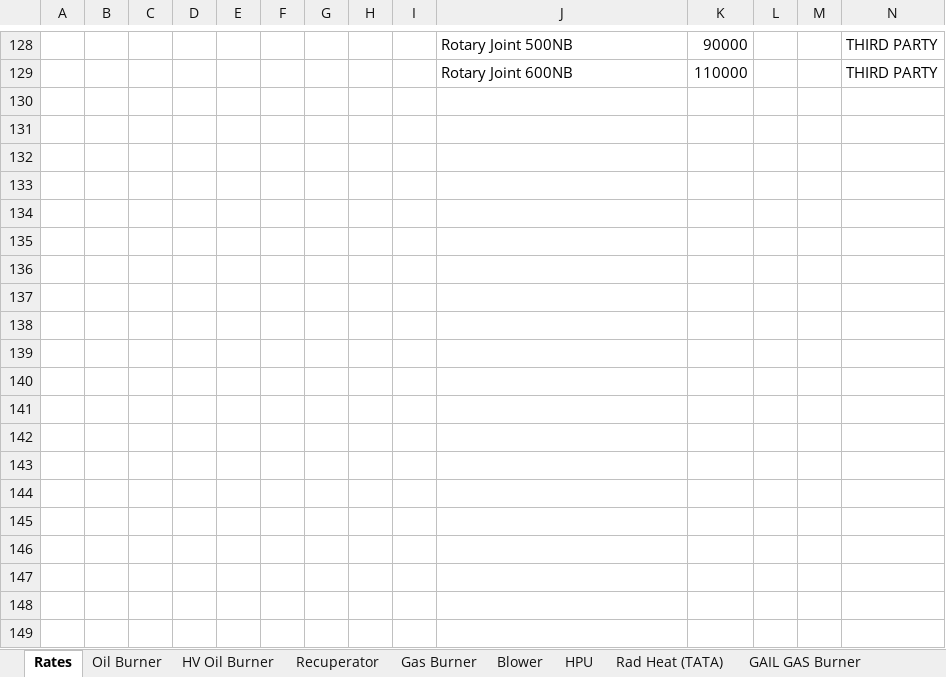
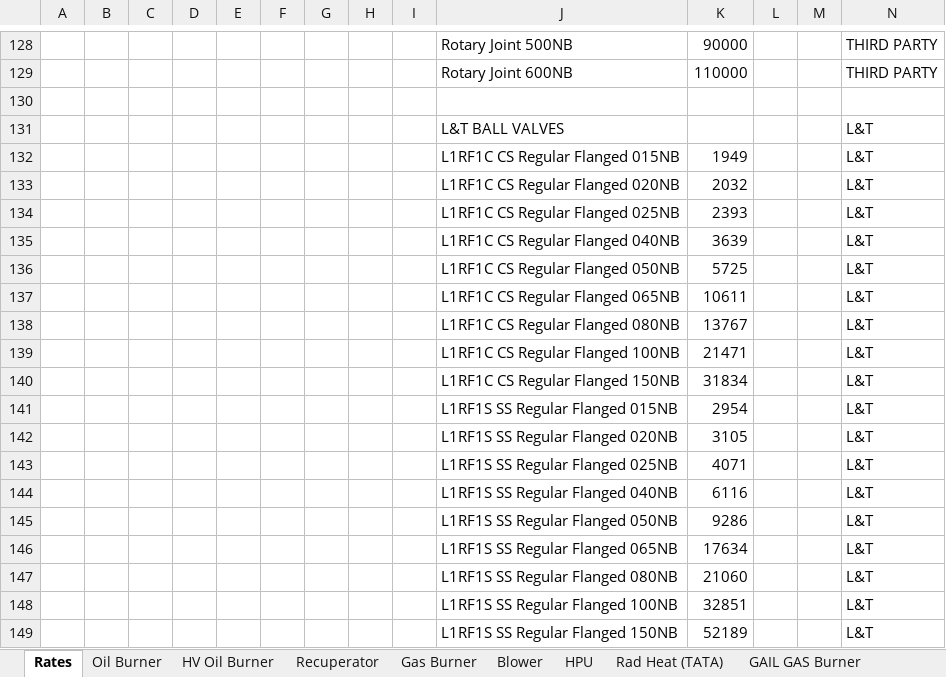
Before and after one commit to crayonink/offer-generator-v1, an Excel workbook: Pricelist WorkBook 28-08-2025.xlsx, sheet Rates, drawn as a sheet; only a part is shown, gaps mark what is left out; values as stored, in another font and other column widths than the file's, no borders; rows hold the shown columns only; the diff covers the shown part only; the diff names each change by its address in the sheet, - before the commit and + after, or states it on an @@ line.

```diff
--- a/Pricelist WorkBook 28-08-2025.xlsx (sheet Rates)
+++ b/Pricelist WorkBook 28-08-2025.xlsx (sheet Rates)
+row 130: (empty)
+row 131:  |  |  |  |  |  |  |  |  | L&T BALL VALVES |  |  |  | L&T
+row 132:  |  |  |  |  |  |  |  |  | L1RF1C CS Regular Flanged 015NB | 1949 |  |  | L&T
+row 133:  |  |  |  |  |  |  |  |  | L1RF1C CS Regular Flanged 020NB | 2032 |  |  | L&T
+row 134:  |  |  |  |  |  |  |  |  | L1RF1C CS Regular Flanged 025NB | 2393 |  |  | L&T
+row 135:  |  |  |  |  |  |  |  |  | L1RF1C CS Regular Flanged 040NB | 3639 |  |  | L&T
+row 136:  |  |  |  |  |  |  |  |  | L1RF1C CS Regular Flanged 050NB | 5725 |  |  | L&T
+row 137:  |  |  |  |  |  |  |  |  | L1RF1C CS Regular Flanged 065NB | 10611 |  |  | L&T
+row 138:  |  |  |  |  |  |  |  |  | L1RF1C CS Regular Flanged 080NB | 13767 |  |  | L&T
+row 139:  |  |  |  |  |  |  |  |  | L1RF1C CS Regular Flanged 100NB | 21471 |  |  | L&T
+row 140:  |  |  |  |  |  |  |  |  | L1RF1C CS Regular Flanged 150NB | 31834 |  |  | L&T
+row 141:  |  |  |  |  |  |  |  |  | L1RF1S SS Regular Flanged 015NB | 2954 |  |  | L&T
+row 142:  |  |  |  |  |  |  |  |  | L1RF1S SS Regular Flanged 020NB | 3105 |  |  | L&T
+row 143:  |  |  |  |  |  |  |  |  | L1RF1S SS Regular Flanged 025NB | 4071 |  |  | L&T
+row 144:  |  |  |  |  |  |  |  |  | L1RF1S SS Regular Flanged 040NB | 6116 |  |  | L&T
+row 145:  |  |  |  |  |  |  |  |  | L1RF1S SS Regular Flanged 050NB | 9286 |  |  | L&T
+row 146:  |  |  |  |  |  |  |  |  | L1RF1S SS Regular Flanged 065NB | 17634 |  |  | L&T
+row 147:  |  |  |  |  |  |  |  |  | L1RF1S SS Regular Flanged 080NB | 21060 |  |  | L&T
+row 148:  |  |  |  |  |  |  |  |  | L1RF1S SS Regular Flanged 100NB | 32851 |  |  | L&T
+row 149:  |  |  |  |  |  |  |  |  | L1RF1S SS Regular Flanged 150NB | 52189 |  |  | L&T
```
Also changed, not shown: 114 added rows elsewhere in this sheet, 1 other file.
